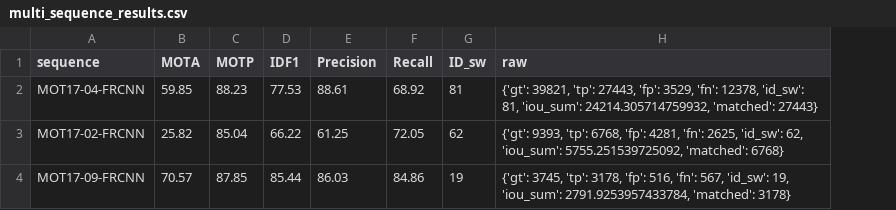
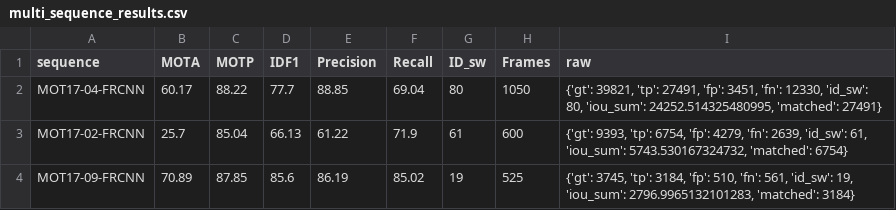
Before and after one commit to shreeg25/RL_for_adversarial_attacks, a CSV file: outputs/multi_sequence_results.csv, drawn as a sheet; addresses are those after the commit; the diff names each change by its address in the sheet, - before the commit and + after, or states it on an @@ line.

Commit message:
Add multi-sequence evaluation results and update CSV format for clarity

```diff
--- a/outputs/multi_sequence_results.csv
+++ b/outputs/multi_sequence_results.csv
+column H (Frames), rows 2-4: 1050 | 600 | 525
-B2 (MOTA): 59.85
+B2 (MOTA): 60.17
-C2 (MOTP): 88.23
+C2 (MOTP): 88.22
-D2 (IDF1): 77.53
+D2 (IDF1): 77.7
-E2 (Precision): 88.61
+E2 (Precision): 88.85
-F2 (Recall): 68.92
+F2 (Recall): 69.04
-G2 (ID_sw): 81
+G2 (ID_sw): 80
-I2 (raw): …39821, 'tp': 27443, 'fp': 3529, 'fn': 12378, 'id_sw': 81, 'iou_sum': 24214.305714759932, 'matched': 27443}
+I2 (raw): …39821, 'tp': 27491, 'fp': 3451, 'fn': 12330, 'id_sw': 80, 'iou_sum': 24252.514325480995, 'matched': 27491}
-B3 (MOTA): 25.82
+B3 (MOTA): 25.7
-D3 (IDF1): 66.22
+D3 (IDF1): 66.13
-E3 (Precision): 61.25
+E3 (Precision): 61.22
-F3 (Recall): 72.05
+F3 (Recall): 71.9
-G3 (ID_sw): 62
+G3 (ID_sw): 61
-I3 (raw): …9393, 'tp': 6768, 'fp': 4281, 'fn': 2625, 'id_sw': 62, 'iou_sum': 5755.251539725092, 'matched': 6768}
+I3 (raw): …9393, 'tp': 6754, 'fp': 4279, 'fn': 2639, 'id_sw': 61, 'iou_sum': 5743.530167324732, 'matched': 6754}
-B4 (MOTA): 70.57
+B4 (MOTA): 70.89
-D4 (IDF1): 85.44
+D4 (IDF1): 85.6
-E4 (Precision): 86.03
+E4 (Precision): 86.19
-F4 (Recall): 84.86
+F4 (Recall): 85.02
-I4 (raw): …3745, 'tp': 3178, 'fp': 516, 'fn': 567, 'id_sw': 19, 'iou_sum': 2791.9253957433784, 'matched': 3178}
+I4 (raw): …3745, 'tp': 3184, 'fp': 510, 'fn': 561, 'id_sw': 19, 'iou_sum': 2796.9965132101283, 'matched': 3184}
```
Also changed, not shown: 1 other file.
